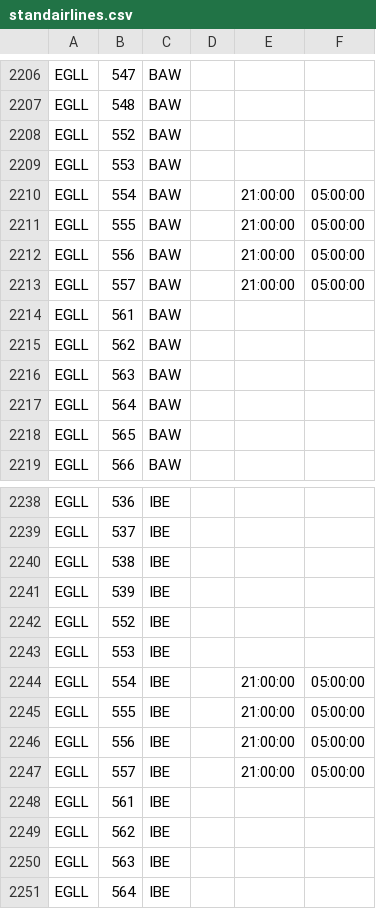
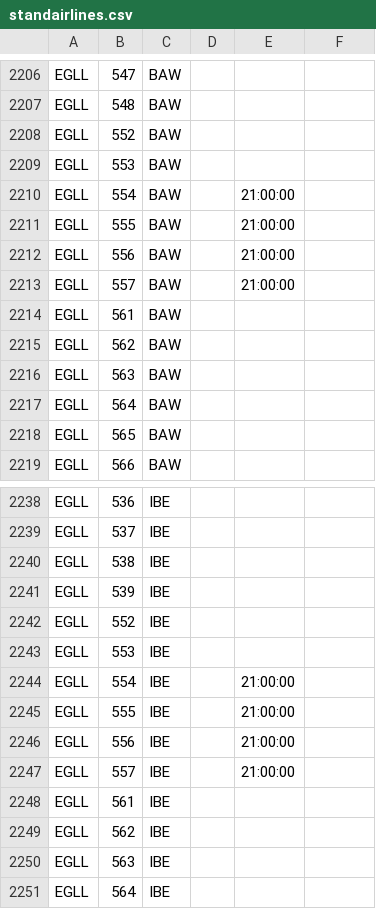
Before and after one commit to VATSIM-UK/uk-controller-api, a CSV file: database/data/stands/2020/standairlines.csv, drawn as a sheet; only a part is shown, gaps mark what is left out.

```diff
--- a/database/data/stands/2020/standairlines.csv
+++ b/database/data/stands/2020/standairlines.csv
@@ -2209,6 +2209,6 @@ EGLL,552,BAW
 EGLL,553,BAW
-EGLL,554,BAW,,21:00:00,05:00:00
-EGLL,555,BAW,,21:00:00,05:00:00
-EGLL,556,BAW,,21:00:00,05:00:00
-EGLL,557,BAW,,21:00:00,05:00:00
+EGLL,554,BAW,,21:00:00
+EGLL,555,BAW,,21:00:00
+EGLL,556,BAW,,21:00:00
+EGLL,557,BAW,,21:00:00
 EGLL,561,BAW
@@ -2243,6 +2243,6 @@ EGLL,552,IBE
 EGLL,553,IBE
-EGLL,554,IBE,,21:00:00,05:00:00
-EGLL,555,IBE,,21:00:00,05:00:00
-EGLL,556,IBE,,21:00:00,05:00:00
-EGLL,557,IBE,,21:00:00,05:00:00
+EGLL,554,IBE,,21:00:00
+EGLL,555,IBE,,21:00:00
+EGLL,556,IBE,,21:00:00
+EGLL,557,IBE,,21:00:00
 EGLL,561,IBE
```
Also changed, not shown: 4 other files.
